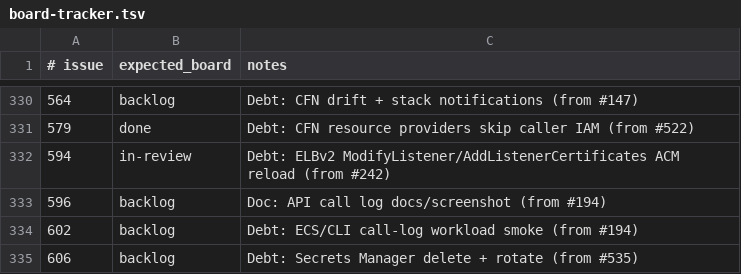
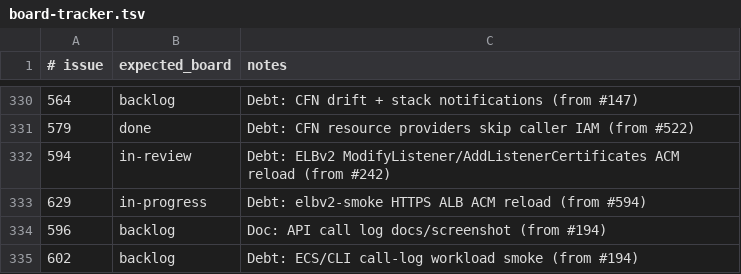
Before and after one commit to kgz/stackwrangler, a TSV file: bin/board-tracker.tsv, drawn as a sheet; only a part is shown, gaps mark what is left out; the shorter side is filled out with more unchanged rows; the diff names each change by its address in the sheet, - before the commit and + after, or states it on an @@ line.

Commit message:
Smoke HTTPS ALB ACM reload after ModifyListener/Add.

```diff
--- a/bin/board-tracker.tsv
+++ b/bin/board-tracker.tsv
+row 333: 629 | in-progress | Debt: elbv2-smoke HTTPS ALB ACM reload (from #594)
```
Also changed, not shown: 8 other files.
